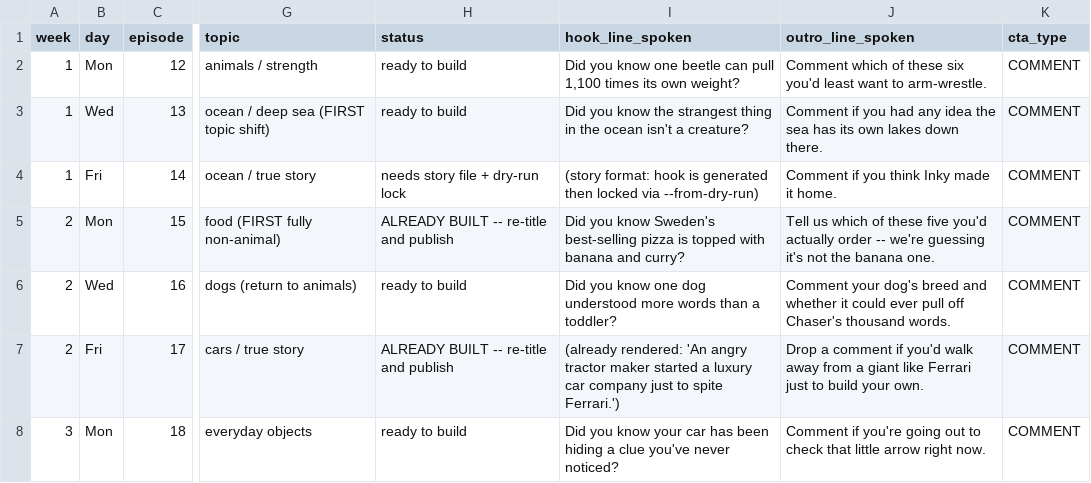
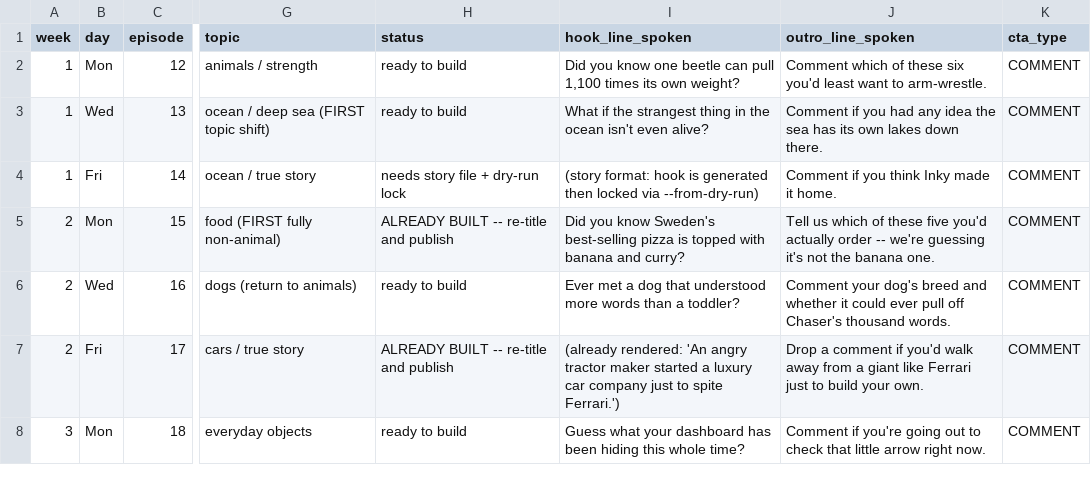
Before and after one commit to ortrsa/MoneyPrinterTurbo, a CSV file: docs/skill/plans/content_calendar_ep12_18.csv, drawn as a sheet; only a part is shown, gaps mark what is left out; the diff names each change by its address in the sheet, - before the commit and + after, or states it on an @@ line.

```diff
--- a/docs/skill/plans/content_calendar_ep12_18.csv
+++ b/docs/skill/plans/content_calendar_ep12_18.csv
-I3 (hook_line_spoken): Did you know the strangest thing in the ocean isn't a creature?
+I3 (hook_line_spoken): What if the strangest thing in the ocean isn't even alive?
-I6 (hook_line_spoken): Did you know one dog understood more…
+I6 (hook_line_spoken): Ever met a dog that understood more…
-I8 (hook_line_spoken): Did you know your car has been hiding a clue you've never noticed?
+I8 (hook_line_spoken): Guess what your dashboard has been hiding this whole time?
```
Also changed, not shown: 1 other file.
